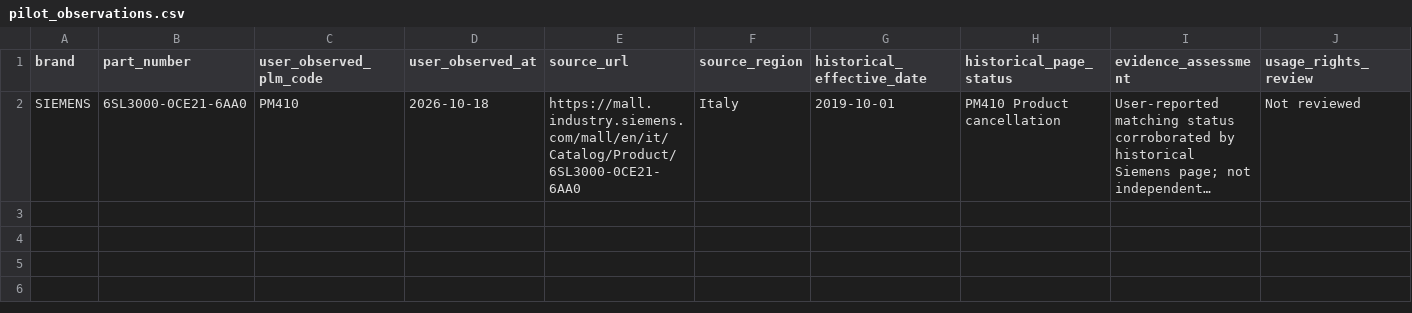
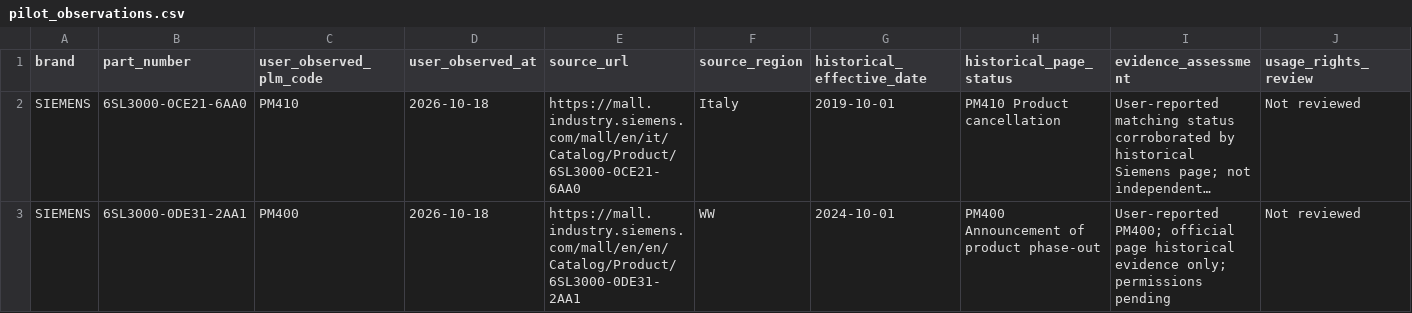
Before and after one commit to SusieShaooo/partwatch, a CSV file: pilot_observations.csv, drawn as a sheet; only a part is shown; long unchanged cells end in …; rows hold the shown columns only; the diff names each change by its address in the sheet, - before the commit and + after, or states it on an @@ line.

Commit message:
Record user-confirmed PM400 pilot observation pending rights review

```diff
--- a/pilot_observations.csv
+++ b/pilot_observations.csv
+row 3: SIEMENS | 6SL3000-0DE31-2AA1 | PM400 | 2026-10-18 | https://mall.industry.siemens.com/mall/en/en/Catalog/Product/6SL3000-0DE31-2AA1 | WW | 2024-10-01 | PM400 Announcement of product phase-out | User-reported PM400; official page historical evidence only; permissions pending | Not reviewed
```
